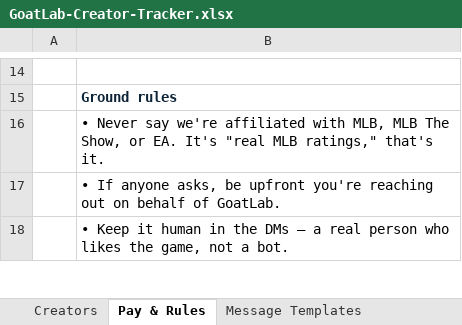
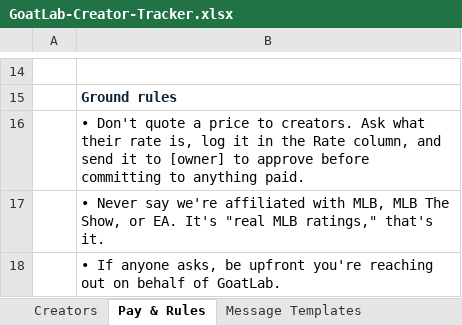
Before and after one commit to mattwolff1234-lab/build-a-pitcher, an Excel workbook: marketing/GoatLab-Creator-Tracker.xlsx, sheet Pay & Rules, drawn as a sheet; only a part is shown, gaps mark what is left out; the shorter side is filled out with more unchanged rows; values as stored, in another font and other column widths than the file's, no borders; the diff names each change by its address in the sheet, - before the commit and + after, or states it on an @@ line.

```diff
--- a/marketing/GoatLab-Creator-Tracker.xlsx (sheet Pay & Rules)
+++ b/marketing/GoatLab-Creator-Tracker.xlsx (sheet Pay & Rules)
+row 16:  | • Don't quote a price to creators. Ask what their rate is, log it in the Rate column, and send it to [owner] to approve before committing to anything paid.
```
Also changed, not shown: sheet Creators, sheet Message Templates, 4 other files.
